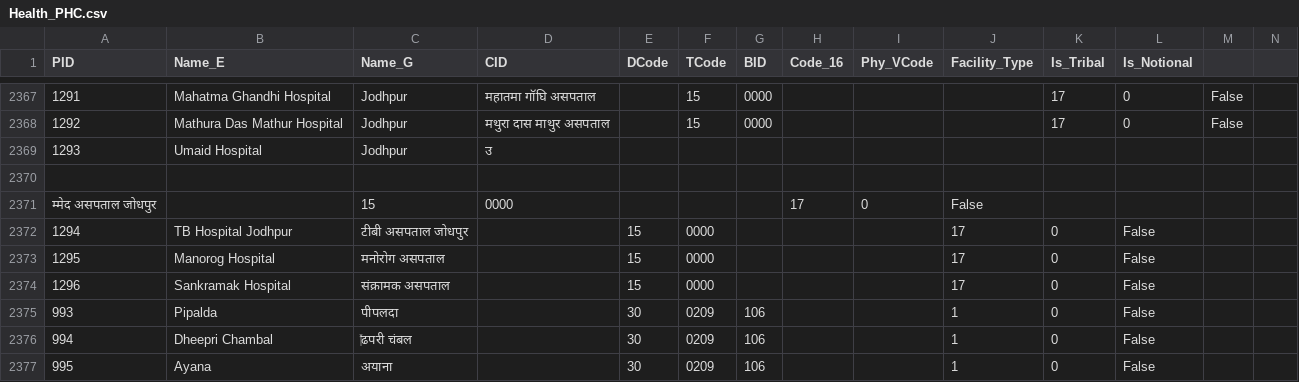
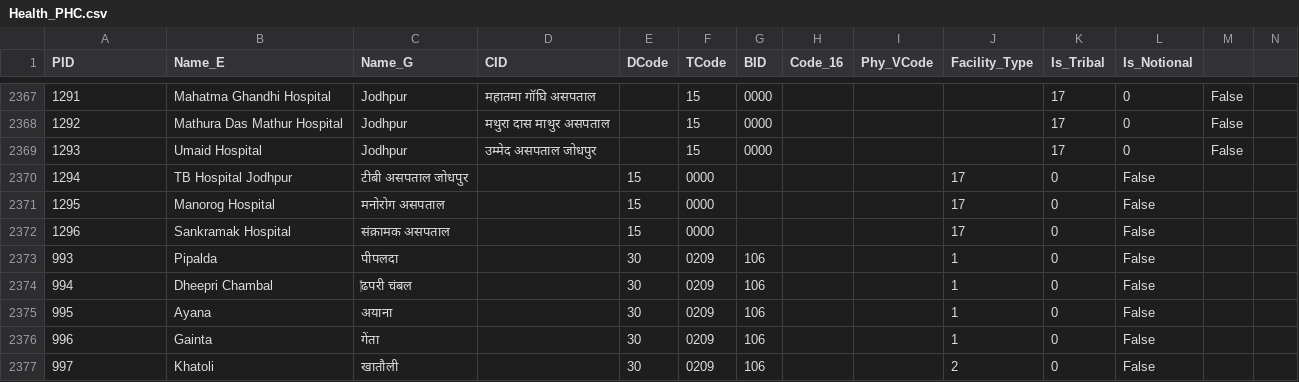
Before and after one commit to motech-implementations/nms, a CSV file: region/data/modified/Rajasthan/Health_PHC.csv, drawn as a sheet; only a part is shown, gaps mark what is left out; the shorter side is filled out with more unchanged rows.

```diff
--- a/region/data/modified/Rajasthan/Health_PHC.csv
+++ b/region/data/modified/Rajasthan/Health_PHC.csv
@@ -2368,5 +2368,3 @@ PID,Name_E,Name_G,CID,DCode,TCode,BID,Code_16,Phy_VCode,Facility_Type,Is_Tribal,
 1292,Mathura Das Mathur Hospital, Jodhpur,मथुरा दास माथुर असपताल,,15,0000,,,,17,0,False
-1293,Umaid Hospital, Jodhpur,उ
-
-म्‍मेद असपताल जोधपुर,,15,0000,,,,17,0,False
+1293,Umaid Hospital, Jodhpur,उम्‍मेद असपताल जोधपुर,,15,0000,,,,17,0,False
 1294,TB Hospital Jodhpur,टीबी असपताल जोधपुर,,15,0000,,,,17,0,False
```
Also changed, not shown: region/data/modified/UK/All_Taluka.csv, region/data/modified/UK/Health_Block_Taluka.csv, 2 other files.
